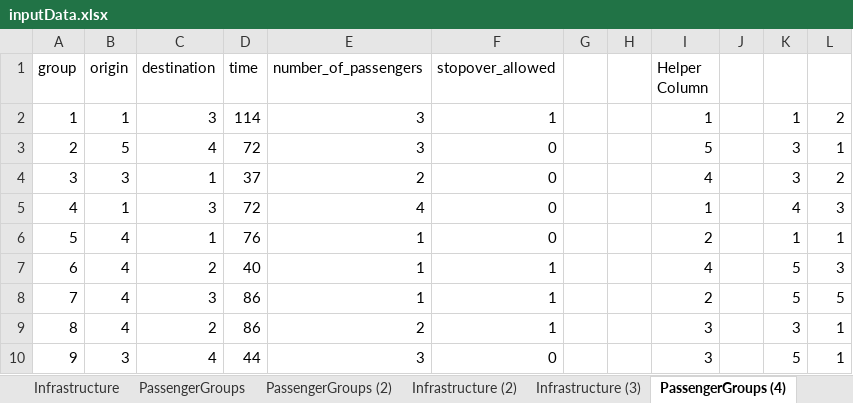
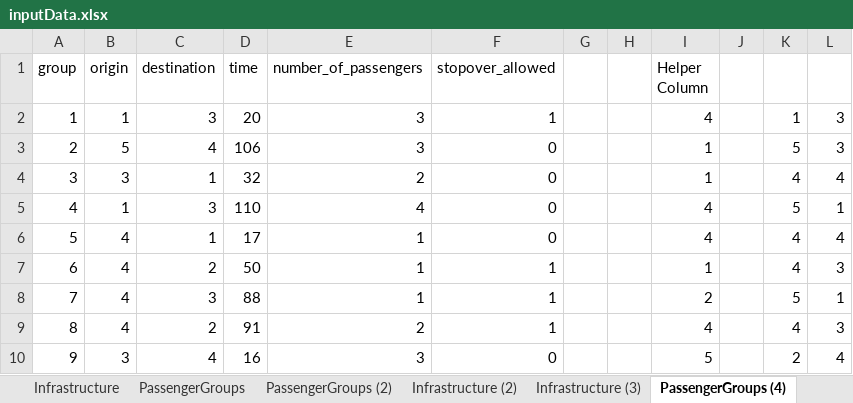
Before and after one commit to JonasHansenDTU/Master-Thesis-eVTOL, an Excel workbook: inputData/inputData.xlsx, sheet PassengerGroups (4), drawn as a sheet; only a part is shown; values as stored, in another font and other column widths than the file's, no borders; the diff covers the shown part only; the diff names each change by its address in the sheet, - before the commit and + after, or states it on an @@ line.

```diff
--- a/inputData/inputData.xlsx (sheet PassengerGroups (4))
+++ b/inputData/inputData.xlsx (sheet PassengerGroups (4))
-D2 (time): 114
+D2 (time): 20
-I2 (Helper Column): 1
+I2 (Helper Column): 4
-L2: 2
+L2: 3
-D3 (time): 72
+D3 (time): 106
-I3 (Helper Column): 5
+I3 (Helper Column): 1
-K3: 3
+K3: 5
-L3: 1
+L3: 3
-D4 (time): 37
+D4 (time): 32
-I4 (Helper Column): 4
+I4 (Helper Column): 1
-K4: 3
+K4: 4
-L4: 2
+L4: 4
-D5 (time): 72
+D5 (time): 110
-I5 (Helper Column): 1
+I5 (Helper Column): 4
-K5: 4
+K5: 5
-L5: 3
+L5: 1
-D6 (time): 76
+D6 (time): 17
-I6 (Helper Column): 2
+I6 (Helper Column): 4
-K6: 1
+K6: 4
-L6: 1
+L6: 4
-D7 (time): 40
+D7 (time): 50
-I7 (Helper Column): 4
+I7 (Helper Column): 1
-K7: 5
+K7: 4
-D8 (time): 86
+D8 (time): 88
-L8: 5
+L8: 1
-D9 (time): 86
+D9 (time): 91
-I9 (Helper Column): 3
+I9 (Helper Column): 4
-K9: 3
+K9: 4
-L9: 1
+L9: 3
-D10 (time): 44
+D10 (time): 16
-I10 (Helper Column): 3
+I10 (Helper Column): 5
-K10: 5
+K10: 2
-L10: 1
+L10: 4
```
Also changed, not shown: 38 edited cells elsewhere in this sheet, inputData/Parameters.xlsx, 1 other file.
